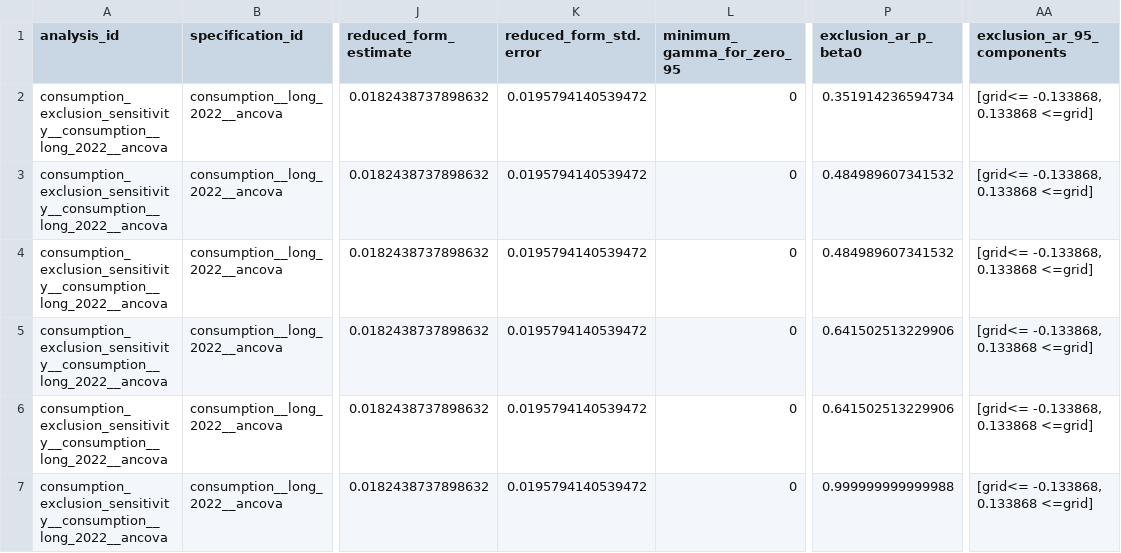
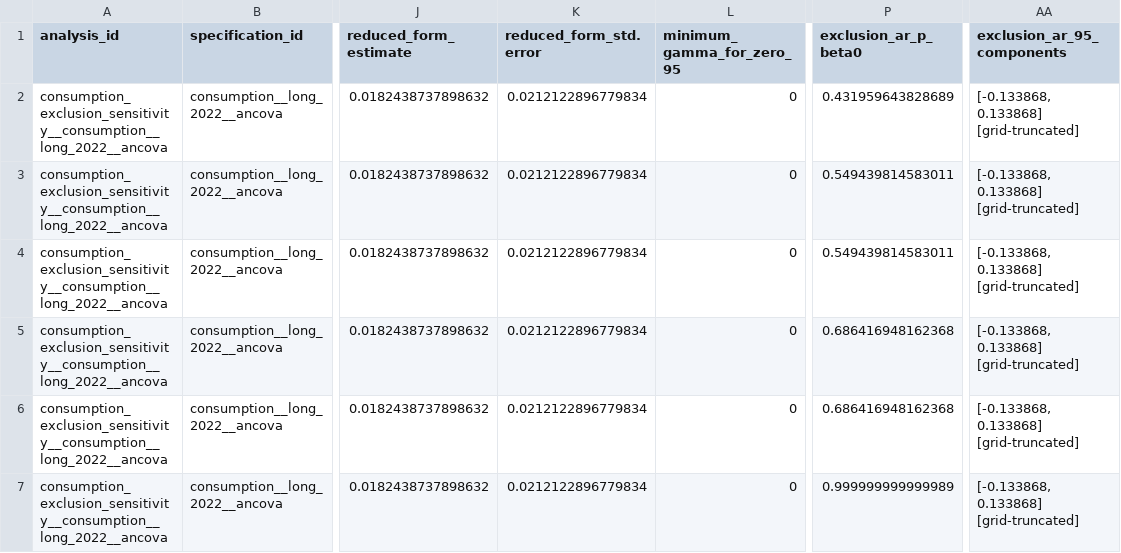
Before and after one commit to rishavbroy/emi-inequality-india, a CSV file: outputs/diagnostics/extended/consumption/consumption_exclusion_sensitivity_summary.csv, drawn as a sheet; only a part is shown, gaps mark what is left out; the diff covers the shown part only; the diff names each change by its address in the sheet, - before the commit and + after, or states it on an @@ line.

```diff
--- a/outputs/diagnostics/extended/consumption/consumption_exclusion_sensitivity_summary.csv
+++ b/outputs/diagnostics/extended/consumption/consumption_exclusion_sensitivity_summary.csv
-K2:K7 (reduced_form_std.error): 0.0195794140539472
+K2:K7 (reduced_form_std.error): 0.0212122896779834
-P2 (exclusion_ar_p_beta0): 0.351914236594734
+P2 (exclusion_ar_p_beta0): 0.431959643828689
-AA2:AA7 (exclusion_ar_95_components): [grid<= -0.133868, 0.133868 <=grid]
+AA2:AA7 (exclusion_ar_95_components): [-0.133868, 0.133868] [grid-truncated]
-P3:P4 (exclusion_ar_p_beta0): 0.484989607341532
+P3:P4 (exclusion_ar_p_beta0): 0.549439814583011
-P5:P6 (exclusion_ar_p_beta0): 0.641502513229906
+P5:P6 (exclusion_ar_p_beta0): 0.686416948162368
-P7 (exclusion_ar_p_beta0): 0.999999999999988
+P7 (exclusion_ar_p_beta0): 0.999999999999989
```
Also changed, not shown: 106 edited cells elsewhere in this file, outputs/diagnostics/extended/consumption/consumption_control_strategy_robustness.csv, outputs/diagnostics/extended/consumption/consumption_historical_adjustment_robustness.csv, 21 other files.
